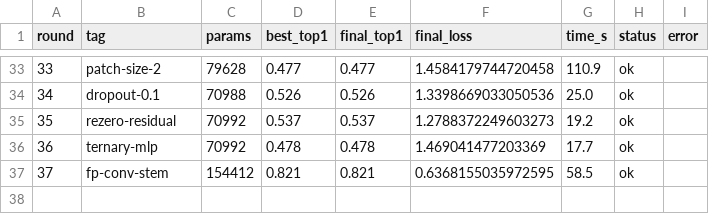
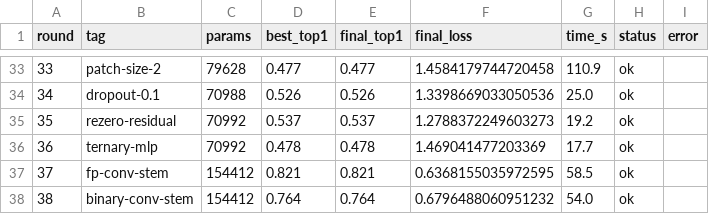
Before and after one commit to G-reen-vibe/bitforge, a CSV file: results/iterations.csv, drawn as a sheet; only a part is shown, gaps mark what is left out.

Commit message:
Iter r38: binary conv stem (top1 0.764, -0.057 vs FP stem)
Replaced FP convs with binary convs. top1 0.821 -> 0.764. Keeps 1-bit claim
but loses some local feature quality.

```diff
--- a/results/iterations.csv
+++ b/results/iterations.csv
@@ -37 +37,2 @@ round,tag,params,best_top1,final_top1,final_loss,time_s,status,error
 37,fp-conv-stem,154412,0.821,0.821,0.6368155035972595,58.5,ok,
+38,binary-conv-stem,154412,0.764,0.764,0.6796488060951232,54.0,ok,
```
Also changed, not shown: 1 other file.
